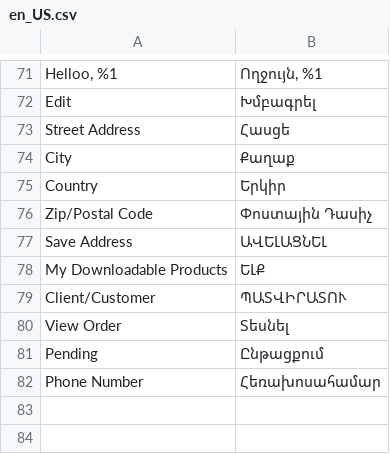
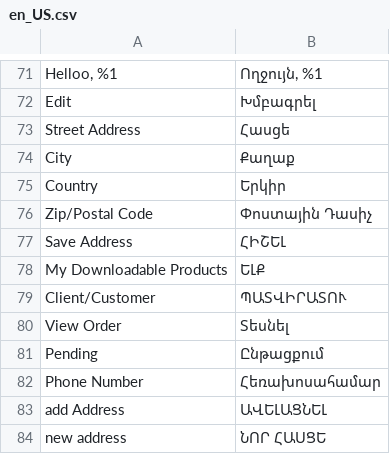
Before and after one commit to TrioAngel/magento-theme, a CSV file: app/design/frontend/Bigbox/theme/i18n/en_US.csv, drawn as a sheet; only a part is shown, gaps mark what is left out; the diff names each change by its address in the sheet, - before the commit and + after, or states it on an @@ line.

Commit message:
customer address page

```diff
--- a/app/design/frontend/Bigbox/theme/i18n/en_US.csv
+++ b/app/design/frontend/Bigbox/theme/i18n/en_US.csv
-B77: ԱՎԵԼԱՑՆԵԼ
+B77: ՀԻՇԵԼ
+row 83: add Address | ԱՎԵԼԱՑՆԵԼ
+row 84: new address | ՆՈՐ ՀԱՍՑԵ
```
Also changed, not shown: 2 other files.
